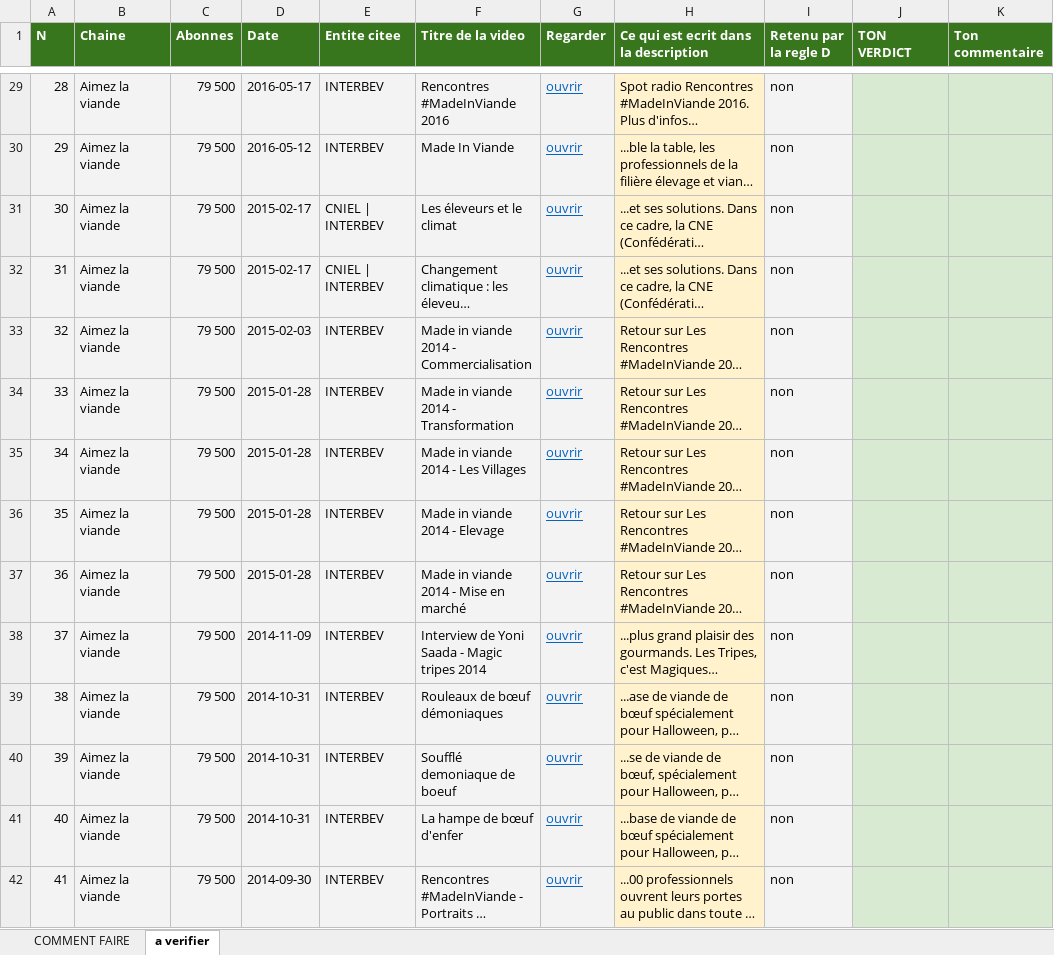
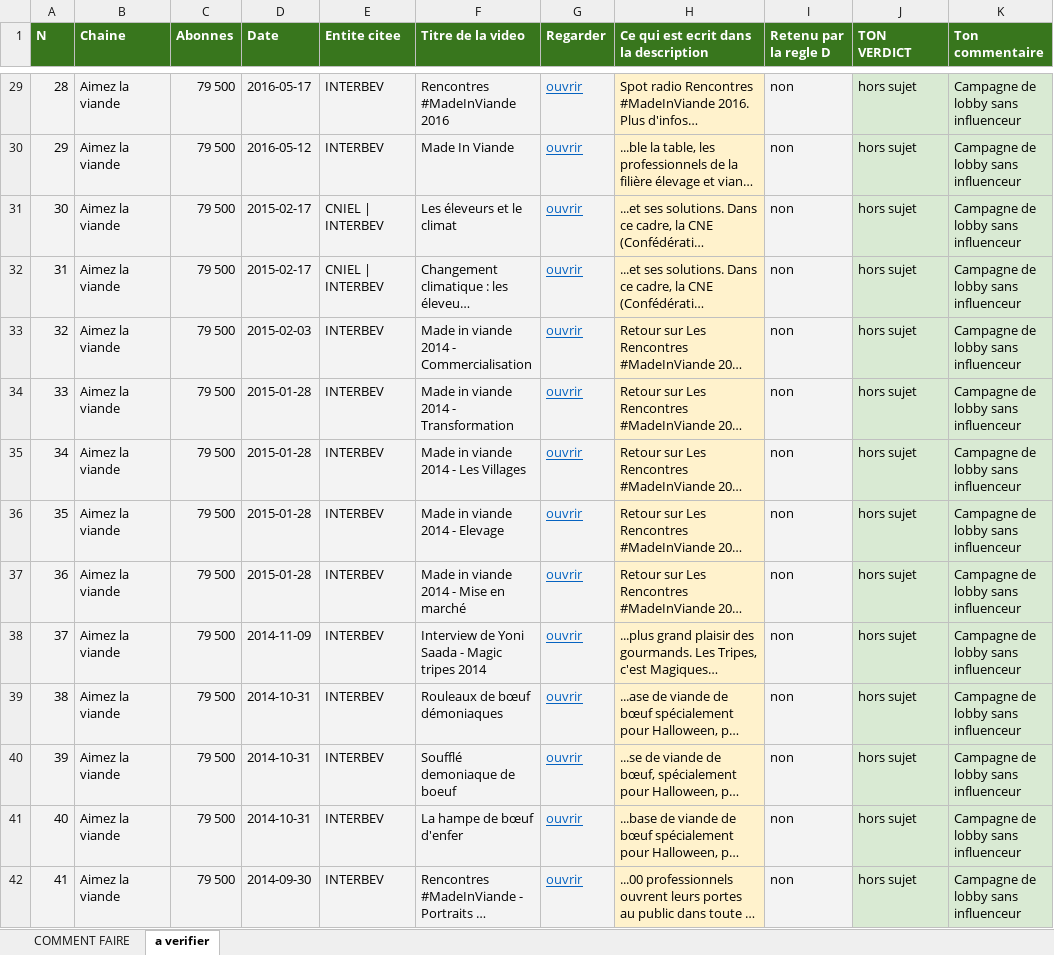
Before and after one commit to Tamateatea/influenceurs-lobbies-viande-lait, an Excel workbook: cartographie/A_VERIFIER_3.xlsx, sheet a verifier, drawn as a sheet; only a part is shown, gaps mark what is left out; long unchanged cells end in …; values as stored, in another font and other column widths than the file's, no borders; the diff covers the shown part only; the diff names each change by its address in the sheet, - before the commit and + after, or states it on an @@ line.

```diff
--- a/cartographie/A_VERIFIER_3.xlsx (sheet a verifier)
+++ b/cartographie/A_VERIFIER_3.xlsx (sheet a verifier)
-J29:J42 (TON VERDICT): (empty)
+J29:J42 (TON VERDICT): hors sujet
-K29:K42 (Ton commentaire): (empty)
+K29:K42 (Ton commentaire): Campagne de lobby sans influenceur
```
Also changed, not shown: 107 edited cells elsewhere in this sheet, cartographie/A_FAIRE.xlsx, cartographie/COMPTES.xlsx, 9 other files.
